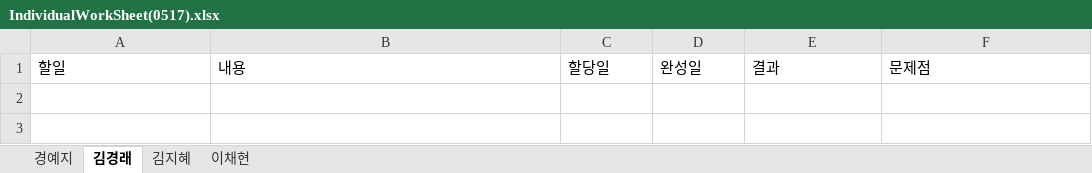
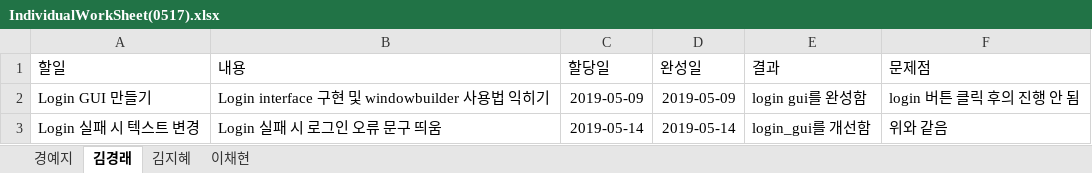
Before and after one commit to Four-legs/SE-5, an Excel workbook: worksheet/IndividualWorkSheet(0517).xlsx, sheet 김경래, drawn as a sheet; values as stored, in another font and other column widths than the file's, no borders; table styles not drawn; the diff names each change by its address in the sheet, - before the commit and + after, or states it on an @@ line.

```diff
--- a/worksheet/IndividualWorkSheet(0517).xlsx (sheet 김경래)
+++ b/worksheet/IndividualWorkSheet(0517).xlsx (sheet 김경래)
+row 2: Login GUI 만들기 | Login interface 구현 및 windowbuilder 사용법 익히기 | 2019-05-09 | 2019-05-09 | login gui를 완성함 | login 버튼 클릭 후의 진행 안 됨
+row 3: Login 실패 시 텍스트 변경 | Login 실패 시 로그인 오류 문구 띄움 | 2019-05-14 | 2019-05-14 | login_gui를 개선함 | 위와 같음
```
Also changed, not shown: sheet 경예지, sheet 김지혜, sheet 이채현.
